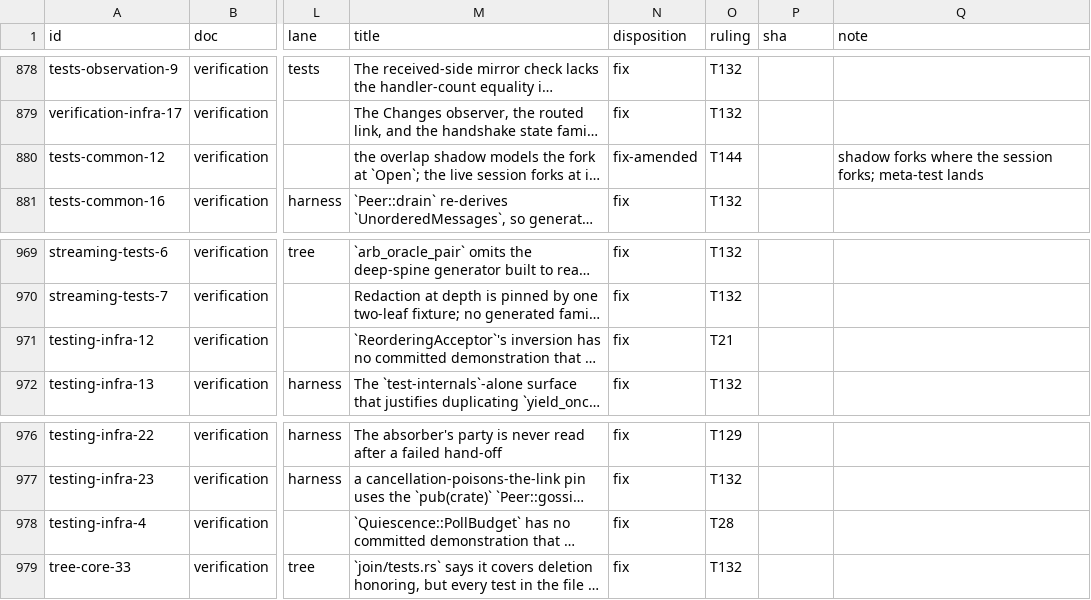
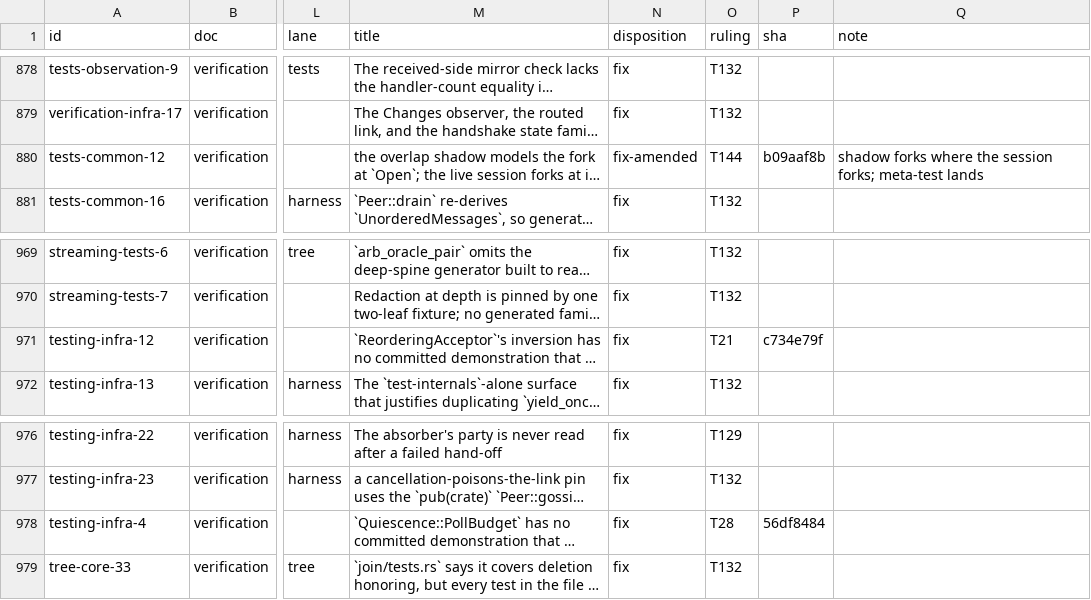
Before and after one commit to oxidecomputer/rumors, a TSV file: .agent-notes/2026-09-01-holistic-review-rumors/triage/ledger.tsv, drawn as a sheet; only a part is shown, gaps mark what is left out; long unchanged cells end in …; the diff covers the shown part only; the diff names each change by its address in the sheet, - before the commit and + after, or states it on an @@ line.

```diff
--- a/.agent-notes/2026-09-01-holistic-review-rumors/triage/ledger.tsv
+++ b/.agent-notes/2026-09-01-holistic-review-rumors/triage/ledger.tsv
-P880 (sha): (empty)
+P880 (sha): b09aaf8b
-P971 (sha): (empty)
+P971 (sha): c734e79f
-P978 (sha): (empty)
+P978 (sha): 56df8484
```
Also changed, not shown: 6 edited cells elsewhere in this file, 1 other file.
